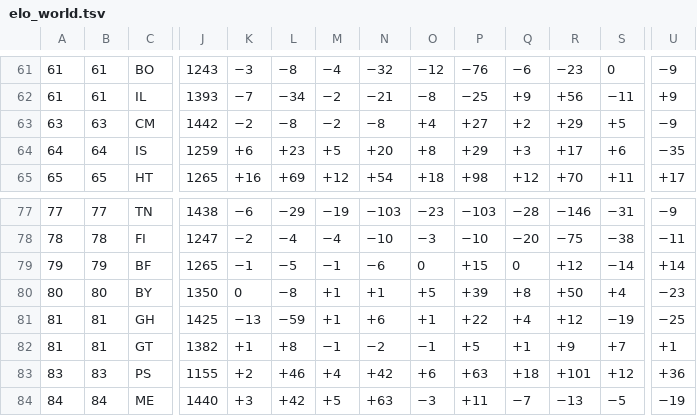
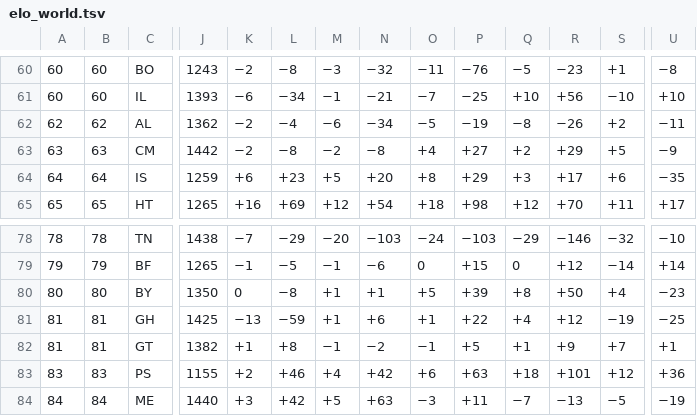
Before and after one commit to waledosunmu/worldcup-predictor, a TSV file: data/raw/elo_world.tsv, drawn as a sheet; only a part is shown, gaps mark what is left out; removed rows and columns are numbered as before the commit, all else as after; rows hold the shown columns only; the diff covers the shown part only; the diff names each change by its address in the sheet, - before the commit and + after, or states it on an @@ line.

```diff
--- a/data/raw/elo_world.tsv
+++ b/data/raw/elo_world.tsv
-A60:A61: 61
+A60:A61: 60
-B60:B61: 61
+B60:B61: 60
-K60: −3
+K60: −2
-M60: −4
+M60: −3
-O60: −12
+O60: −11
-Q60: −6
+Q60: −5
-S60: 0
+S60: +1
-U60: −9
+U60: −8
-K61: −7
+K61: −6
-M61: −2
+M61: −1
-O61: −8
+O61: −7
-Q61: +9
+Q61: +10
-S61: −11
+S61: −10
-U61: +9
+U61: +10
+row 62: 62 | 62 | AL | 1362 | −2 | −4 | −6 | −34 | −5 | −19 | −8 | −26 | +2 | −11
-A78: 77
+A78: 78
-B78: 77
+B78: 78
-K78: −6
+K78: −7
-M78: −19
+M78: −20
-O78: −23
+O78: −24
-Q78: −28
+Q78: −29
-S78: −31
+S78: −32
-U78: −9
+U78: −10
-row 78: 78 | 78 | FI | 1247 | −2 | −4 | −4 | −10 | −3 | −10 | −20 | −75 | −38 | −11
```
Also changed, not shown: 1 added row, 1 removed row and 48 edited cells elsewhere in this file, 1 other file.
